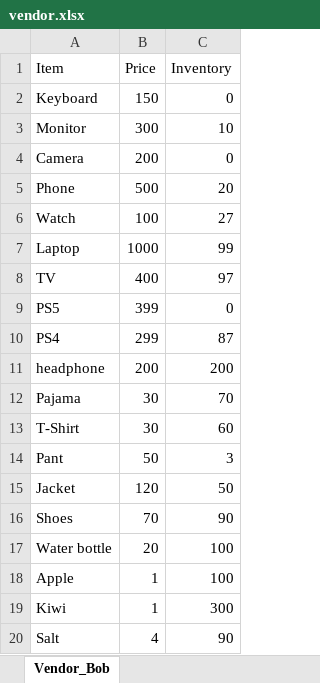
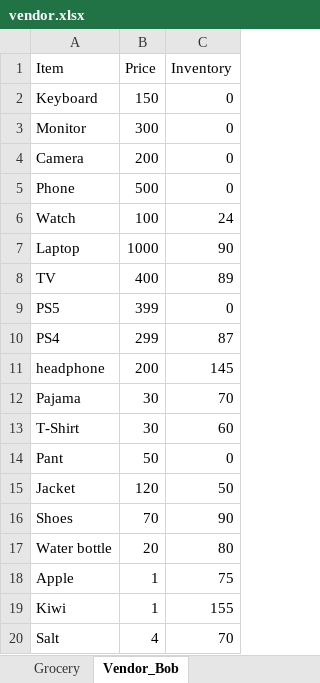
Before and after one commit to 210927-Reston-UiPath/Reeves_B-P0, an Excel workbook: P0_Hello_to_RoSA/vendor.xlsx, sheet Vendor_Bob, drawn as a sheet; values as stored, in another font and other column widths than the file's, no borders; the diff names each change by its address in the sheet, - before the commit and + after, or states it on an @@ line.

```diff
--- a/P0_Hello_to_RoSA/vendor.xlsx (sheet Vendor_Bob)
+++ b/P0_Hello_to_RoSA/vendor.xlsx (sheet Vendor_Bob)
+sheet tab: Grocery
-C3 (Inventory): 10
+C3 (Inventory): 0
-C5 (Inventory): 20
+C5 (Inventory): 0
-C6 (Inventory): 27
+C6 (Inventory): 24
-C7 (Inventory): 99
+C7 (Inventory): 90
-C8 (Inventory): 97
+C8 (Inventory): 89
-C11 (Inventory): 200
+C11 (Inventory): 145
-C14 (Inventory): 3
+C14 (Inventory): 0
-C17 (Inventory): 100
+C17 (Inventory): 80
-C18 (Inventory): 100
+C18 (Inventory): 75
-C19 (Inventory): 300
+C19 (Inventory): 155
-C20 (Inventory): 90
+C20 (Inventory): 70
```
Also changed, not shown: other sheet tabs, 3 other files.
